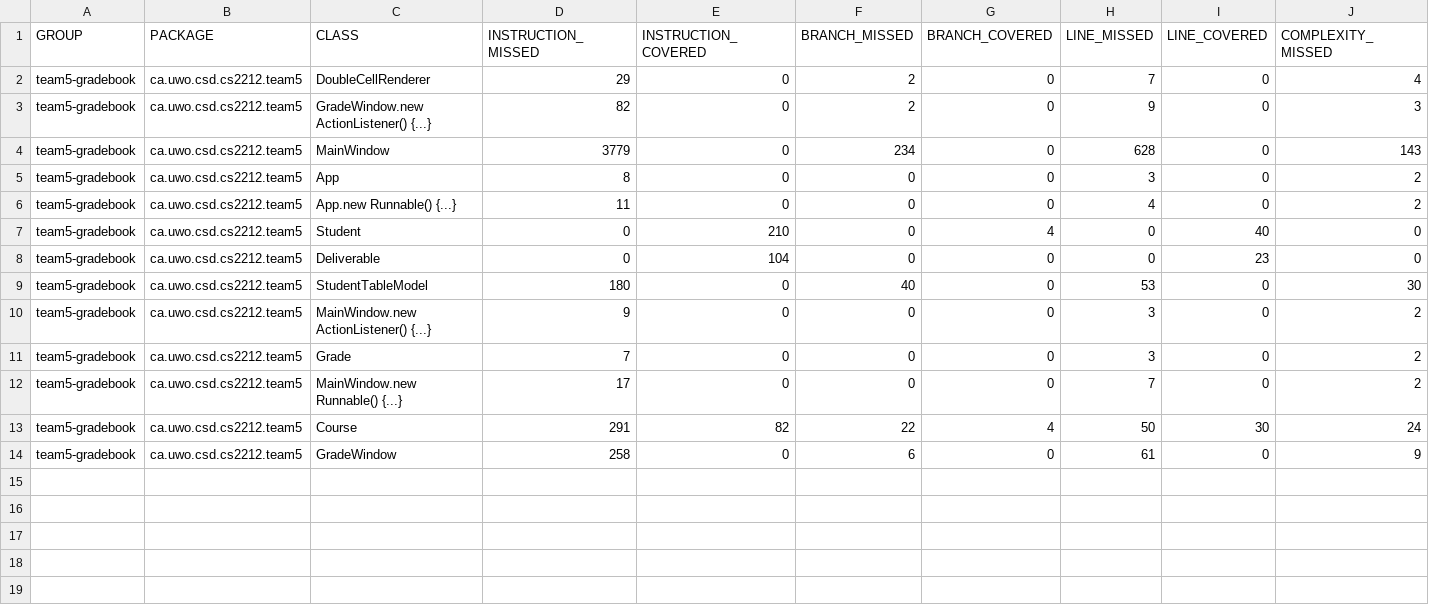
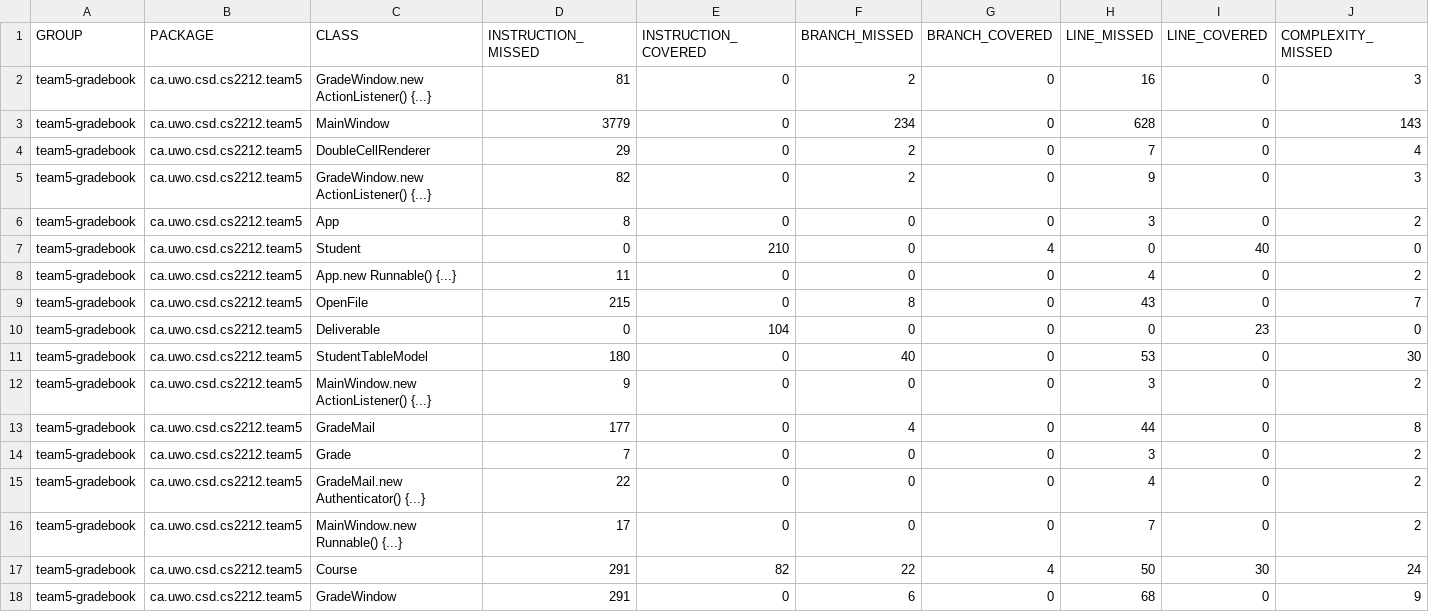
Before and after one commit to ywang687/cs2212mirror, a CSV file: target/site/jacoco/jacoco.csv, drawn as a sheet; only a part is shown; addresses are those after the commit; rows hold the shown columns only; the diff names each change by its address in the sheet, - before the commit and + after, or states it on an @@ line.

```diff
--- a/target/site/jacoco/jacoco.csv
+++ b/target/site/jacoco/jacoco.csv
+row 2: team5-gradebook | ca.uwo.csd.cs2212.team5 | GradeWindow.new ActionListener() {...} | 81 | 0 | 2 | 0 | 16 | 0 | 3
@@ row 4 moved to row 3: team5-gradebook @@
+row 9: team5-gradebook | ca.uwo.csd.cs2212.team5 | OpenFile | 215 | 0 | 8 | 0 | 43 | 0 | 7
+row 13: team5-gradebook | ca.uwo.csd.cs2212.team5 | GradeMail | 177 | 0 | 4 | 0 | 44 | 0 | 8
+row 15: team5-gradebook | ca.uwo.csd.cs2212.team5 | GradeMail.new Authenticator() {...} | 22 | 0 | 0 | 0 | 4 | 0 | 2
-D18 (INSTRUCTION_MISSED): 258
+D18 (INSTRUCTION_MISSED): 291
-H18 (LINE_MISSED): 61
+H18 (LINE_MISSED): 68
```
Also changed, not shown: 23 other files.
